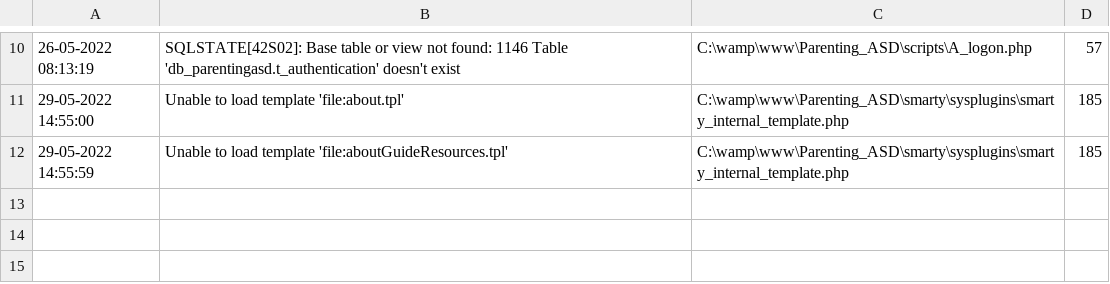
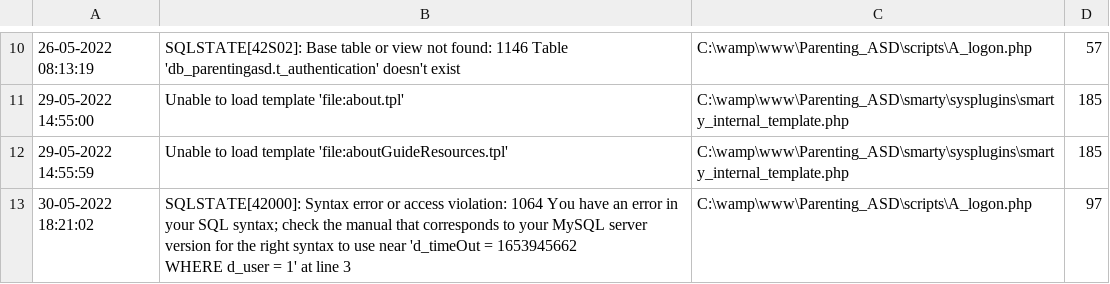
Before and after one commit to LauraMaria35/Parenting_ASD, a CSV file: logs/error_log.csv, drawn as a sheet; only a part is shown, gaps mark what is left out.

```diff
--- a/logs/error_log.csv
+++ b/logs/error_log.csv
@@ -18 +18,3 @@
 "29-05-2022 14:55:59","Unable to load template 'file:aboutGuideResources.tpl'","C:\wamp\www\Parenting_ASD\smarty\sysplugins\smarty_internal_template.php",185
+"30-05-2022 18:21:02","SQLSTATE[42000]: Syntax error or access violation: 1064 You have an error in your SQL syntax; check the manual that corresponds to your MySQL server version for the right syntax to use near 'd_timeOut = 1653945662
+                         WHERE d_user = 1' at line 3","C:\wamp\www\Parenting_ASD\scripts\A_logon.php",97
```
Also changed, not shown: logs/securityLog.csv, 10 other files.
